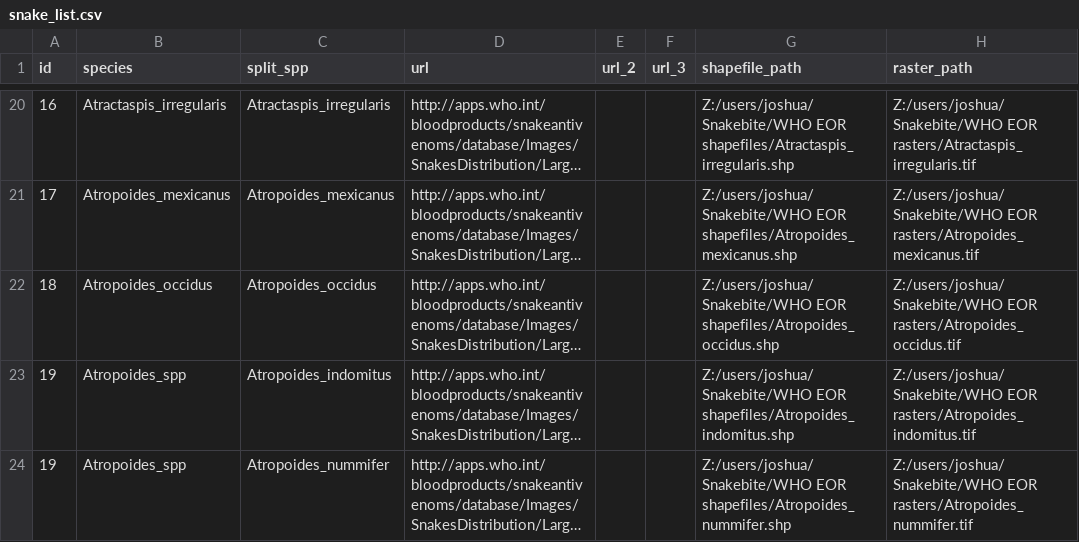
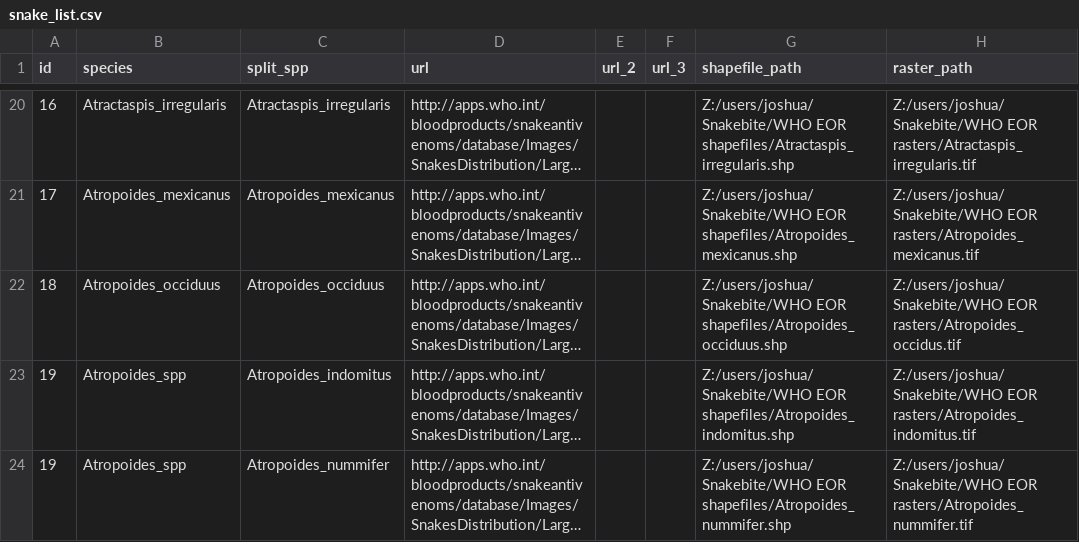
Before and after one commit to joshlongbottom/snakebite, a CSV file: snake_list.csv, drawn as a sheet; only a part is shown, gaps mark what is left out; long unchanged cells end in …; the diff covers the shown part only; the diff names each change by its address in the sheet, - before the commit and + after, or states it on an @@ line.

Commit message:
Fixed duplicate spp and spelling

```diff
--- a/snake_list.csv
+++ b/snake_list.csv
-B22 (species): Atropoides_occidus
+B22 (species): Atropoides_occiduus
-C22 (split_spp): Atropoides_occidus
+C22 (split_spp): Atropoides_occiduus
-G22 (shapefile_path): Z:/users/joshua/Snakebite/WHO EOR shapefiles/Atropoides_occidus.shp
+G22 (shapefile_path): Z:/users/joshua/Snakebite/WHO EOR shapefiles/Atropoides_occiduus.shp
```
Also changed, not shown: 1 removed row elsewhere in this file.
